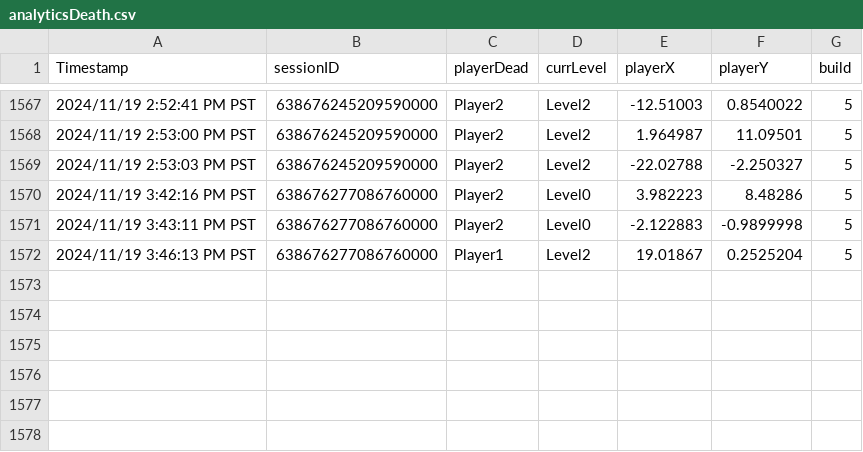
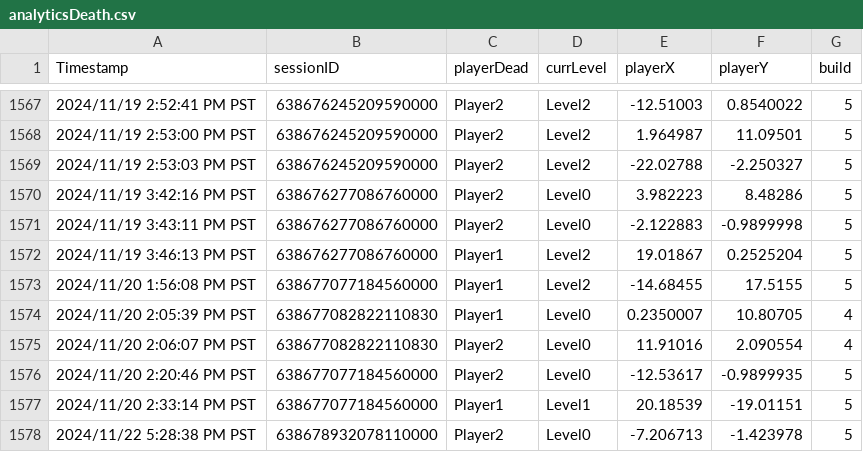
Before and after one commit to CSCI-526/fall-2024-project-tuesday-meagainsttheworld, a CSV file: Important_goldAnalyticsCode/Metric#1/data/analyticsDeath.csv, drawn as a sheet; only a part is shown, gaps mark what is left out; the diff names each change by its address in the sheet, - before the commit and + after, or states it on an @@ line.

```diff
--- a/Important_goldAnalyticsCode/Metric#1/data/analyticsDeath.csv
+++ b/Important_goldAnalyticsCode/Metric#1/data/analyticsDeath.csv
+row 1573: 2024/11/20 1:56:08 PM PST | 638677077184560000 | Player1 | Level2 | -14.68455 | 17.5155 | 5
+row 1574: 2024/11/20 2:05:39 PM PST | 638677082822110830 | Player1 | Level0 | 0.2350007 | 10.80705 | 4
+row 1575: 2024/11/20 2:06:07 PM PST | 638677082822110830 | Player2 | Level0 | 11.91016 | 2.090554 | 4
+row 1576: 2024/11/20 2:20:46 PM PST | 638677077184560000 | Player2 | Level0 | -12.53617 | -0.9899935 | 5
+row 1577: 2024/11/20 2:33:14 PM PST | 638677077184560000 | Player1 | Level1 | 20.18539 | -19.01151 | 5
+row 1578: 2024/11/22 5:28:38 PM PST | 638678932078110000 | Player2 | Level0 | -7.206713 | -1.423978 | 5
```
Also changed, not shown: Important_goldAnalyticsCode/Metric#2/data/analyticsWaitTime.csv, 20 other files.
